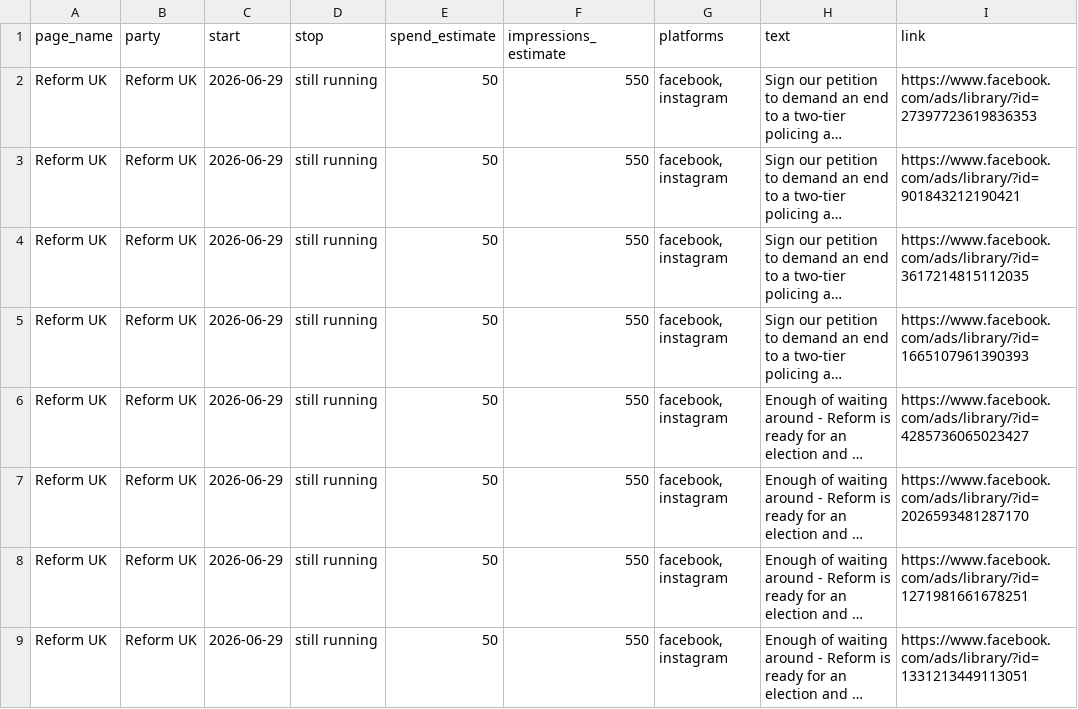
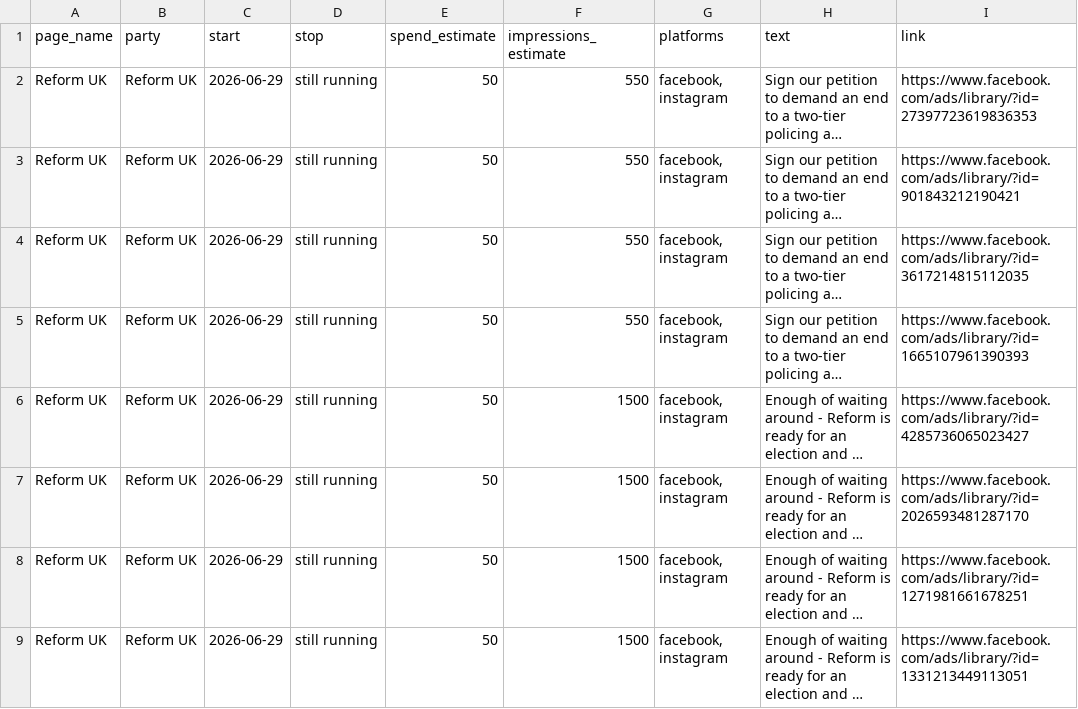
Before and after one commit to BeckyFLT/political-ads, a CSV file: data/ads.csv, drawn as a sheet; only a part is shown; long unchanged cells end in …; the diff covers the shown part only; the diff names each change by its address in the sheet, - before the commit and + after, or states it on an @@ line.

```diff
--- a/data/ads.csv
+++ b/data/ads.csv
-F6:F9 (impressions_estimate): 550
+F6:F9 (impressions_estimate): 1500
```
Also changed, not shown: 3 added rows, 2 removed rows and 72 edited cells elsewhere in this file, 2 other files.
